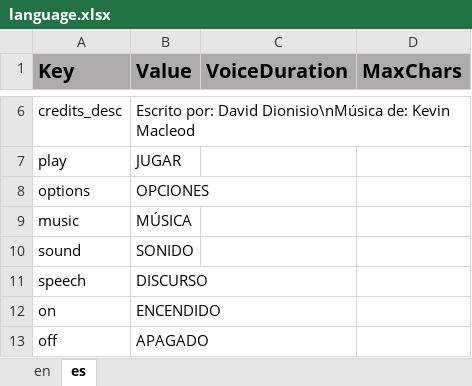
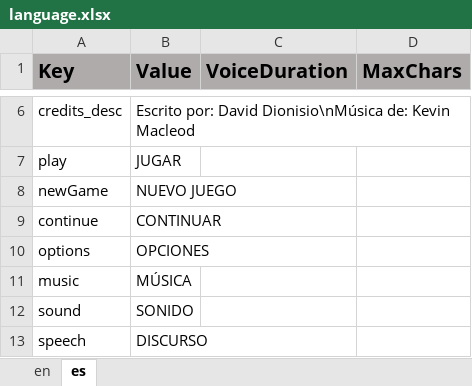
Before and after one commit to ddionisio/LL_6NSC6B, an Excel workbook: Language/language.xlsx, sheet es, drawn as a sheet; only a part is shown, gaps mark what is left out; the shorter side is filled out with more unchanged rows; values as stored, in another font and other column widths than the file's, no borders; the diff names each change by its address in the sheet, - before the commit and + after, or states it on an @@ line.

Commit message:
added "new game" and "continue"

```diff
--- a/Language/language.xlsx (sheet es)
+++ b/Language/language.xlsx (sheet es)
+row 8: newGame | NUEVO JUEGO
+row 9: continue | CONTINUAR
```
Also changed, not shown: sheet en, 5 other files.
